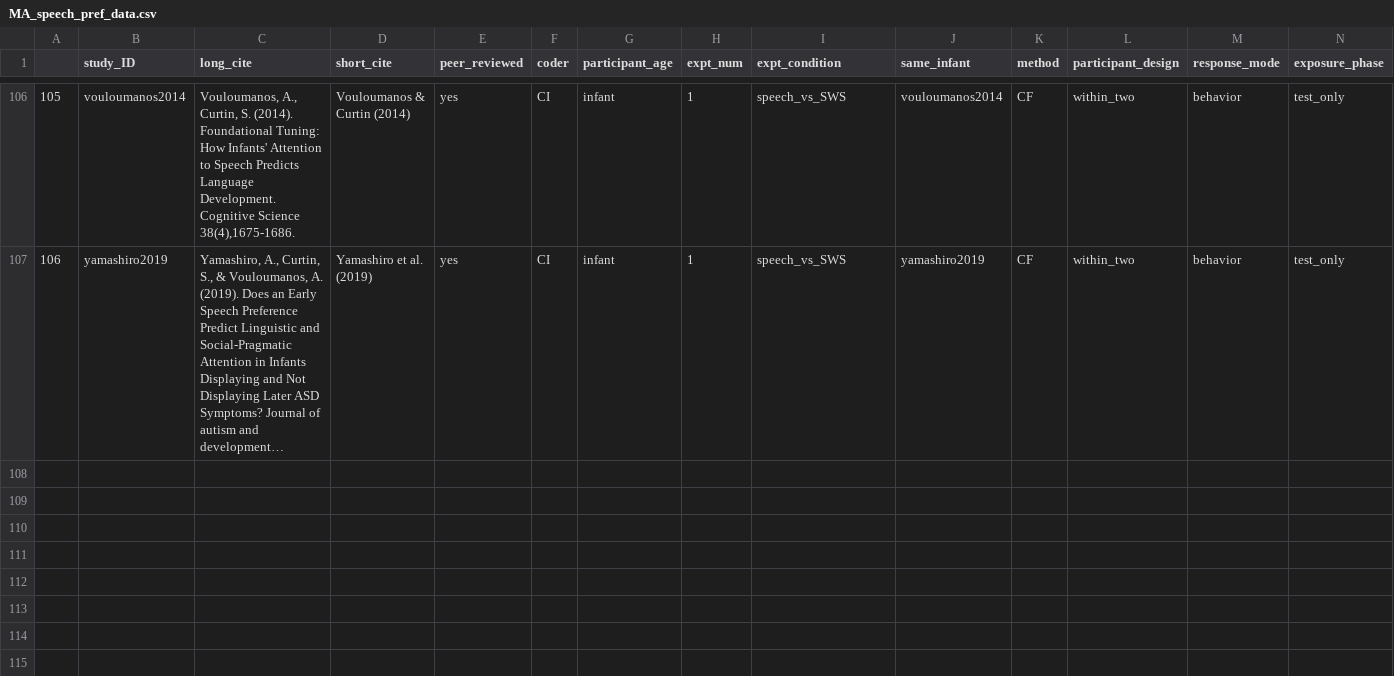
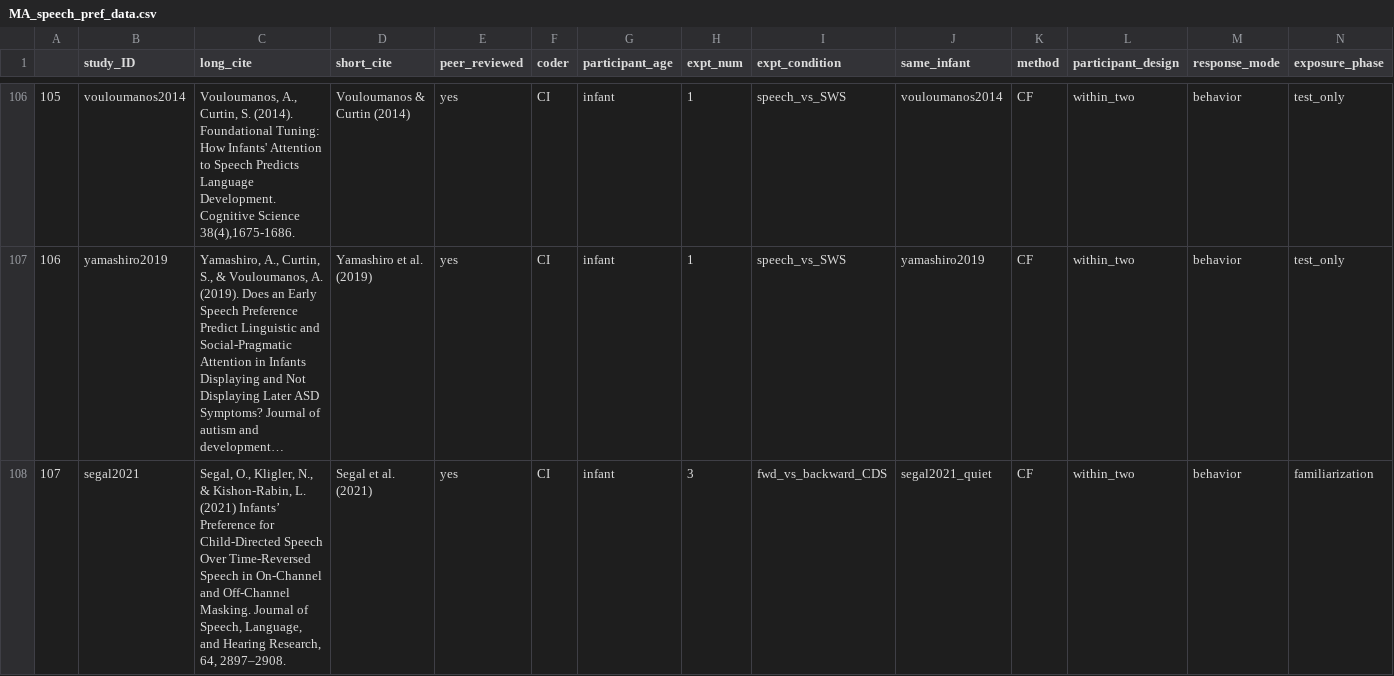
Before and after one commit to cissard/MA_speech_pref, a CSV file: MA_speech_pref_data.csv, drawn as a sheet; only a part is shown, gaps mark what is left out; long unchanged cells end in …; rows hold the shown columns only; the diff names each change by its address in the sheet, - before the commit and + after, or states it on an @@ line.

```diff
--- a/MA_speech_pref_data.csv
+++ b/MA_speech_pref_data.csv
+row 108: 107 | segal2021 | Segal, O., Kligler, N., & Kishon-Rabin, L. (2021) Infants’ Preference for Child-Directed Speech Over Time-Reversed Speech in On-Channel and Off-Channel Masking. Journal of Speech, Language, and Hearing Research, 64, 2897–2908. | Segal et al. (2021) | yes | CI | infant | 3 | fwd_vs_backward_CDS | segal2021_quiet | CF | within_two | behavior | familiarization
```
Also changed, not shown: MA_speech_pref_data - Data.csv, speech_pref_full_DB.csv, 32 other files.
